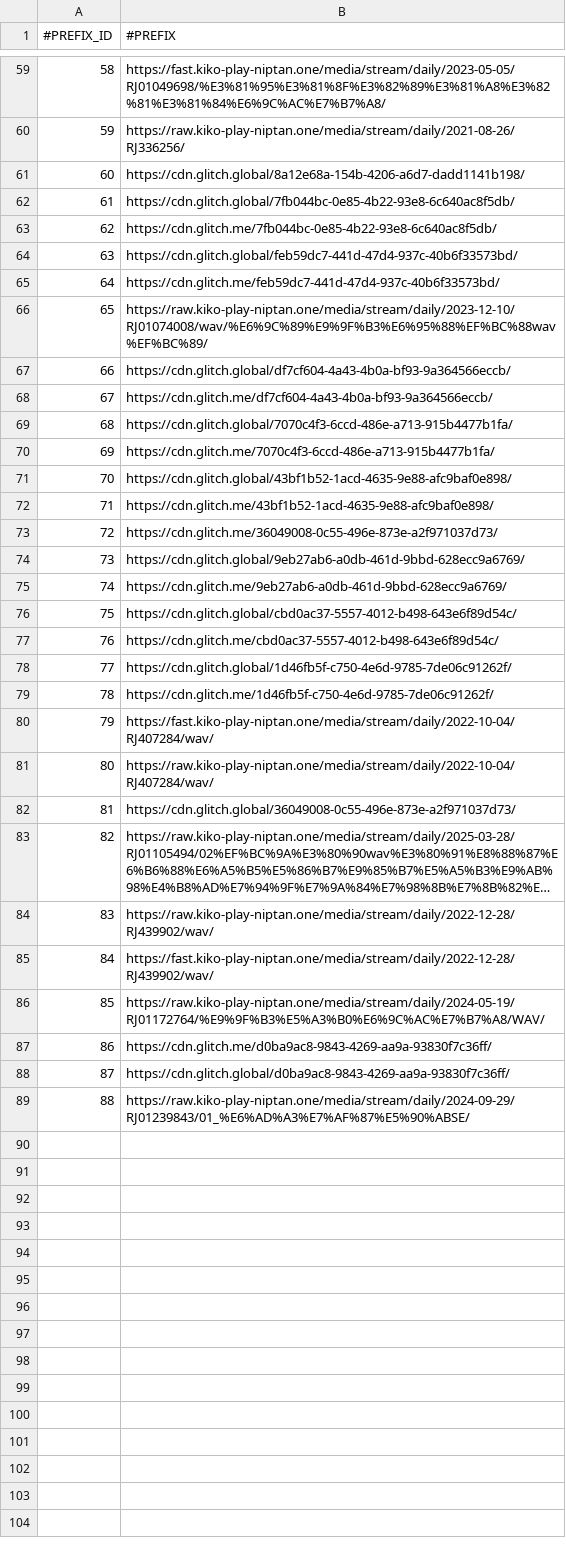
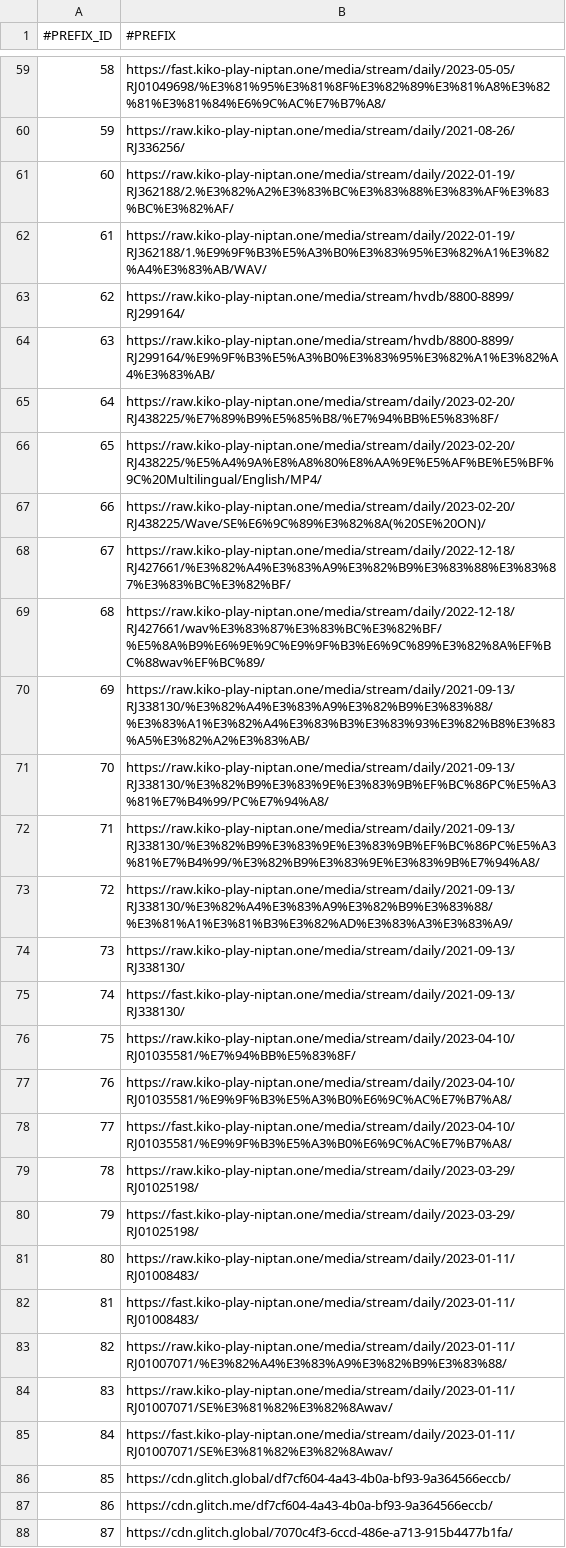
Before and after one commit to nguyenHoangDung0504/na-v3, a CSV file: @resources/databases/s1/prefix.csv, drawn as a sheet; only a part is shown, gaps mark what is left out; the shorter side is filled out with more unchanged rows; long unchanged cells end in …; addresses are those after the commit; the diff covers the shown part only; the diff names each change by its address in the sheet, - before the commit and + after, or states it on an @@ line.

```diff
--- a/@resources/databases/s1/prefix.csv
+++ b/@resources/databases/s1/prefix.csv
-B61 (#PREFIX): https://cdn.glitch.global/8a12e68a-154b-4206-a6d7-dadd1141b198/
+B61 (#PREFIX): https://raw.kiko-play-niptan.one/media/stream/daily/2022-01-19/RJ362188/2.%E3%82%A2%E3%83%BC%E3%83%88%E3%83%AF%E3%83%BC%E3%82%AF/
-B62 (#PREFIX): https://cdn.glitch.global/7fb044bc-0e85-4b22-93e8-6c640ac8f5db/
+B62 (#PREFIX): https://raw.kiko-play-niptan.one/media/stream/daily/2022-01-19/RJ362188/1.%E9%9F%B3%E5%A3%B0%E3%83%95%E3%82%A1%E3%82%A4%E3%83%AB/WAV/
-B63 (#PREFIX): https://cdn.glitch.me/7fb044bc-0e85-4b22-93e8-6c640ac8f5db/
+B63 (#PREFIX): https://raw.kiko-play-niptan.one/media/stream/hvdb/8800-8899/RJ299164/
-B64 (#PREFIX): https://cdn.glitch.global/feb59dc7-441d-47d4-937c-40b6f33573bd/
+B64 (#PREFIX): https://raw.kiko-play-niptan.one/media/stream/hvdb/8800-8899/RJ299164/%E9%9F%B3%E5%A3%B0%E3%83%95%E3%82%A1%E3%82%A4%E3%83%AB/
-B65 (#PREFIX): https://cdn.glitch.me/feb59dc7-441d-47d4-937c-40b6f33573bd/
+B65 (#PREFIX): https://raw.kiko-play-niptan.one/media/stream/daily/2023-02-20/RJ438225/%E7%89%B9%E5%85%B8/%E7%94%BB%E5%83%8F/
-B66 (#PREFIX): https://raw.kiko-play-niptan.one/media/stream/daily/2023-12-10/RJ01074008/wav/%E6%9C%89%E9%9F%B3%E6%95%88%EF%BC%88wav%EF%BC%89/
+B66 (#PREFIX): https://raw.kiko-play-niptan.one/media/stream/daily/2023-02-20/RJ438225/%E5%A4%9A%E8%A8%80%E8%AA%9E%E5%AF%BE%E5%BF%9C%20Multilingual/English/MP4/
+row 67: 66 | https://raw.kiko-play-niptan.one/media/stream/daily/2023-02-20/RJ438225/Wave/SE%E6%9C%89%E3%82%8A(%20SE%20ON)/
+row 68: 67 | https://raw.kiko-play-niptan.one/media/stream/daily/2022-12-18/RJ427661/%E3%82%A4%E3%83%A9%E3%82%B9%E3%83%88%E3%83%87%E3%83%BC%E3%82%BF/
+row 69: 68 | https://raw.kiko-play-niptan.one/media/stream/daily/2022-12-18/RJ427661/wav%E3%83%87%E3%83%BC%E3%82%BF/%E5%8A%B9%E6%9E%9C%E9%9F%B3%E6%9C%89%E3%82%8A%EF%BC%88wav%EF%BC%89/
+row 70: 69 | https://raw.kiko-play-niptan.one/media/stream/daily/2021-09-13/RJ338130/%E3%82%A4%E3%83%A9%E3%82%B9%E3%83%88/%E3%83%A1%E3%82%A4%E3%83%B3%E3%83%93%E3%82%B8%E3%83%A5%E3%82%A2%E3%83%AB/
+row 71: 70 | https://raw.kiko-play-niptan.one/media/stream/daily/2021-09-13/RJ338130/%E3%82%B9%E3%83%9E%E3%83%9B%EF%BC%86PC%E5%A3%81%E7%B4%99/PC%E7%94%A8/
+row 72: 71 | https://raw.kiko-play-niptan.one/media/stream/daily/2021-09-13/RJ338130/%E3%82%B9%E3%83%9E%E3%83%9B%EF%BC%86PC%E5%A3%81%E7%B4%99/%E3%82%B9%E3%83%9E%E3%83%9B%E7%94%A8/
+row 73: 72 | https://raw.kiko-play-niptan.one/media/stream/daily/2021-09-13/RJ338130/%E3%82%A4%E3%83%A9%E3%82%B9%E3%83%88/%E3%81%A1%E3%81%B3%E3%82%AD%E3%83%A3%E3%83%A9/
+row 74: 73 | https://raw.kiko-play-niptan.one/media/stream/daily/2021-09-13/RJ338130/
+row 75: 74 | https://fast.kiko-play-niptan.one/media/stream/daily/2021-09-13/RJ338130/
+row 76: 75 | https://raw.kiko-play-niptan.one/media/stream/daily/2023-04-10/RJ01035581/%E7%94%BB%E5%83%8F/
+row 77: 76 | https://raw.kiko-play-niptan.one/media/stream/daily/2023-04-10/RJ01035581/%E9%9F%B3%E5%A3%B0%E6%9C%AC%E7%B7%A8/
+row 78: 77 | https://fast.kiko-play-niptan.one/media/stream/daily/2023-04-10/RJ01035581/%E9%9F%B3%E5%A3%B0%E6%9C%AC%E7%B7%A8/
+row 79: 78 | https://raw.kiko-play-niptan.one/media/stream/daily/2023-03-29/RJ01025198/
+row 80: 79 | https://fast.kiko-play-niptan.one/media/stream/daily/2023-03-29/RJ01025198/
+row 81: 80 | https://raw.kiko-play-niptan.one/media/stream/daily/2023-01-11/RJ01008483/
+row 82: 81 | https://fast.kiko-play-niptan.one/media/stream/daily/2023-01-11/RJ01008483/
+row 83: 82 | https://raw.kiko-play-niptan.one/media/stream/daily/2023-01-11/RJ01007071/%E3%82%A4%E3%83%A9%E3%82%B9%E3%83%88/
+row 84: 83 | https://raw.kiko-play-niptan.one/media/stream/daily/2023-01-11/RJ01007071/SE%E3%81%82%E3%82%8Awav/
+row 85: 84 | https://fast.kiko-play-niptan.one/media/stream/daily/2023-01-11/RJ01007071/SE%E3%81%82%E3%82%8Awav/
@@ column A (#PREFIX_ID) renumbered from row 86 down @@
```
Also changed, not shown: 1 added row elsewhere in this file, @resources/databases/s1/cv.csv, @resources/databases/s1/tag.csv, 12 other files.
